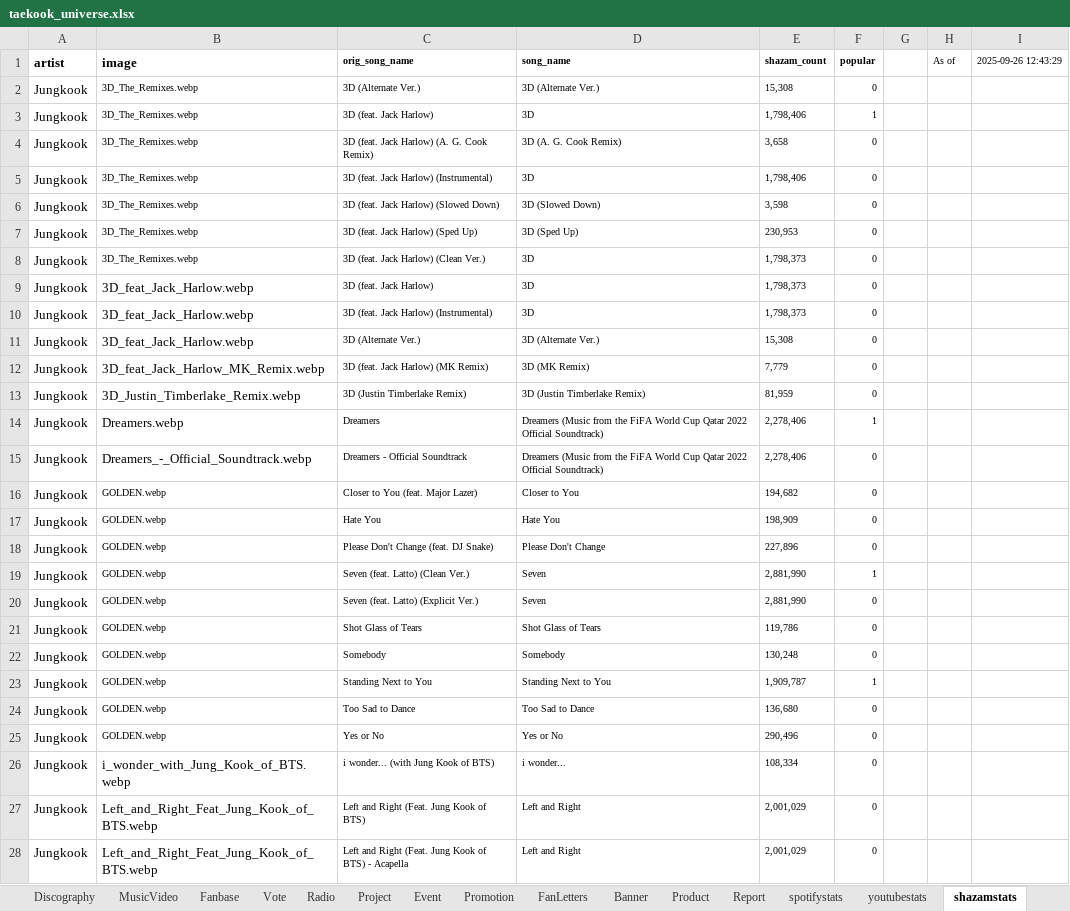
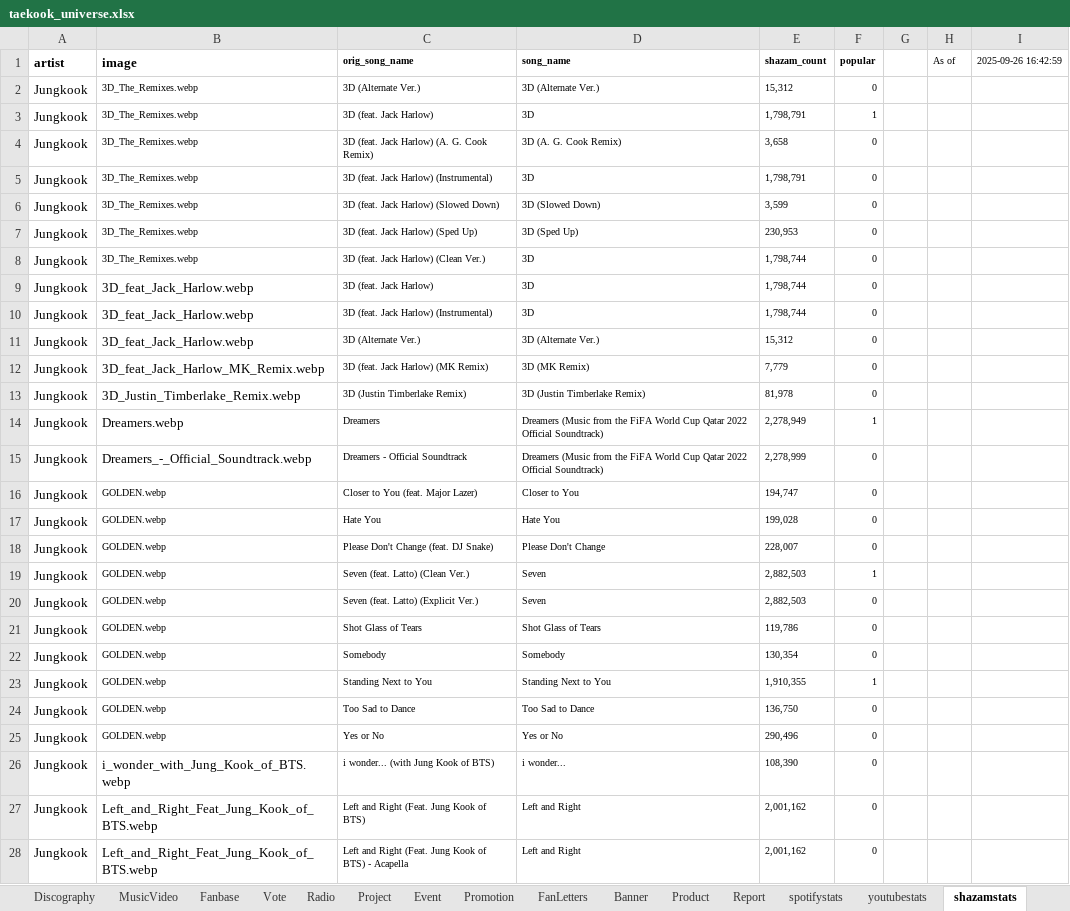
Before and after one commit to tetekoofm/taekook_universe, an Excel workbook: taekook_universe.xlsx, sheet shazamstats, drawn as a sheet; only a part is shown; values as stored, in another font and other column widths than the file's, no borders; the diff covers the shown part only; the diff names each change by its address in the sheet, - before the commit and + after, or states it on an @@ line.

```diff
--- a/taekook_universe.xlsx (sheet shazamstats)
+++ b/taekook_universe.xlsx (sheet shazamstats)
-I1: 2025-09-26 12:43:29
+I1: 2025-09-26 16:42:59
-E2 (shazam_count): 15,308
+E2 (shazam_count): 15,312
-E3 (shazam_count): 1,798,406
+E3 (shazam_count): 1,798,791
-E5 (shazam_count): 1,798,406
+E5 (shazam_count): 1,798,791
-E6 (shazam_count): 3,598
+E6 (shazam_count): 3,599
-E8:E10 (shazam_count): 1,798,373
+E8:E10 (shazam_count): 1,798,744
-E11 (shazam_count): 15,308
+E11 (shazam_count): 15,312
-E13 (shazam_count): 81,959
+E13 (shazam_count): 81,978
-E14 (shazam_count): 2,278,406
+E14 (shazam_count): 2,278,949
-E15 (shazam_count): 2,278,406
+E15 (shazam_count): 2,278,999
-E16 (shazam_count): 194,682
+E16 (shazam_count): 194,747
-E17 (shazam_count): 198,909
+E17 (shazam_count): 199,028
-E18 (shazam_count): 227,896
+E18 (shazam_count): 228,007
-E19:E20 (shazam_count): 2,881,990
+E19:E20 (shazam_count): 2,882,503
-E22 (shazam_count): 130,248
+E22 (shazam_count): 130,354
-E23 (shazam_count): 1,909,787
+E23 (shazam_count): 1,910,355
-E24 (shazam_count): 136,680
+E24 (shazam_count): 136,750
-E26 (shazam_count): 108,334
+E26 (shazam_count): 108,390
-E27:E28 (shazam_count): 2,001,029
+E27:E28 (shazam_count): 2,001,162
```
Also changed, not shown: 63 edited cells elsewhere in this sheet, sheet spotifystats, sheet youtubestats, 1 other file.
